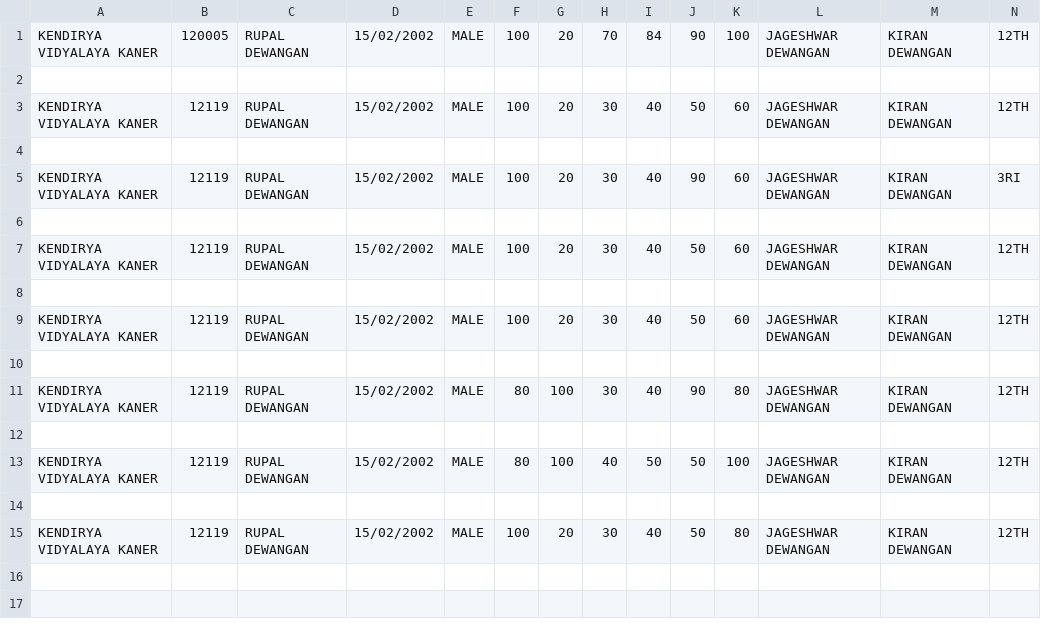
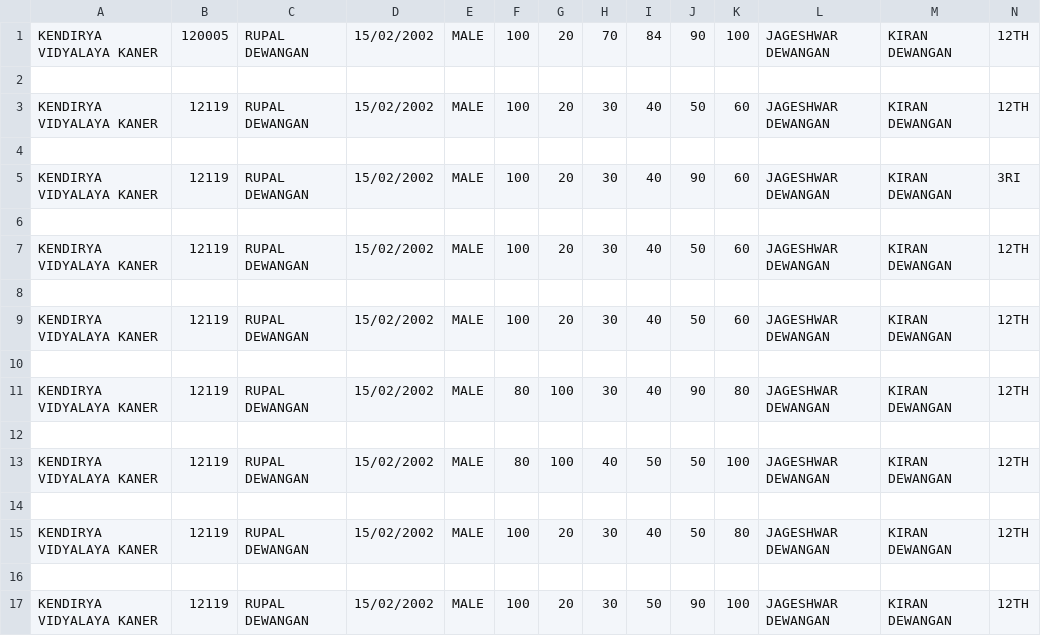
Before and after one commit to rupaldewangan/Django-Master-System-Program, a CSV file: Student Data and Result.csv, drawn as a sheet; only a part is shown; rows hold the shown columns only; the diff names each change by its address in the sheet, - before the commit and + after, or states it on an @@ line.

```diff
--- a/Student Data and Result.csv
+++ b/Student Data and Result.csv
+row 16: (empty)
+row 17: KENDIRYA VIDYALAYA KANER | 12119 | RUPAL DEWANGAN | 15/02/2002 | MALE | 100 | 20 | 30 | 50 | 90 | 100 | JAGESHWAR DEWANGAN | KIRAN DEWANGAN | 12TH
```
Also changed, not shown: Acknowledgemnt Data .csv, CERTIFICATE DATA.csv, 2 other files.
